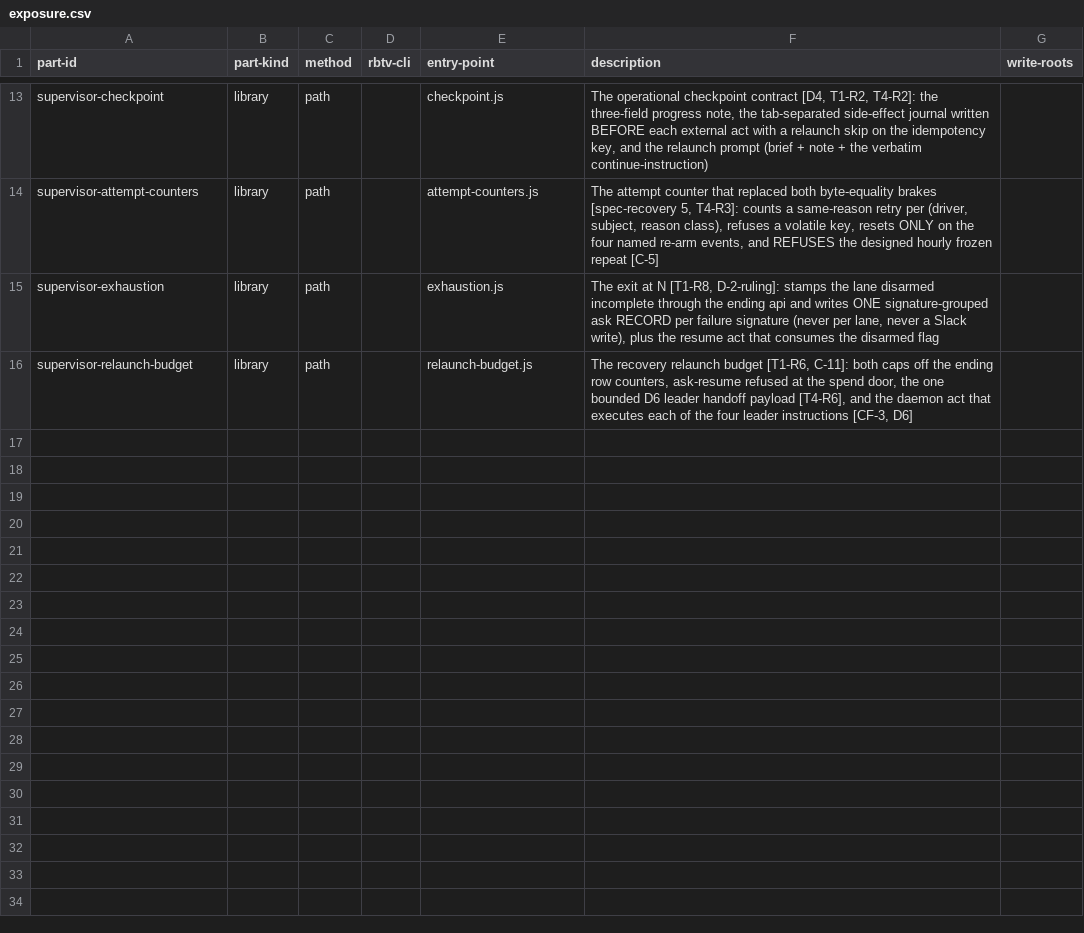
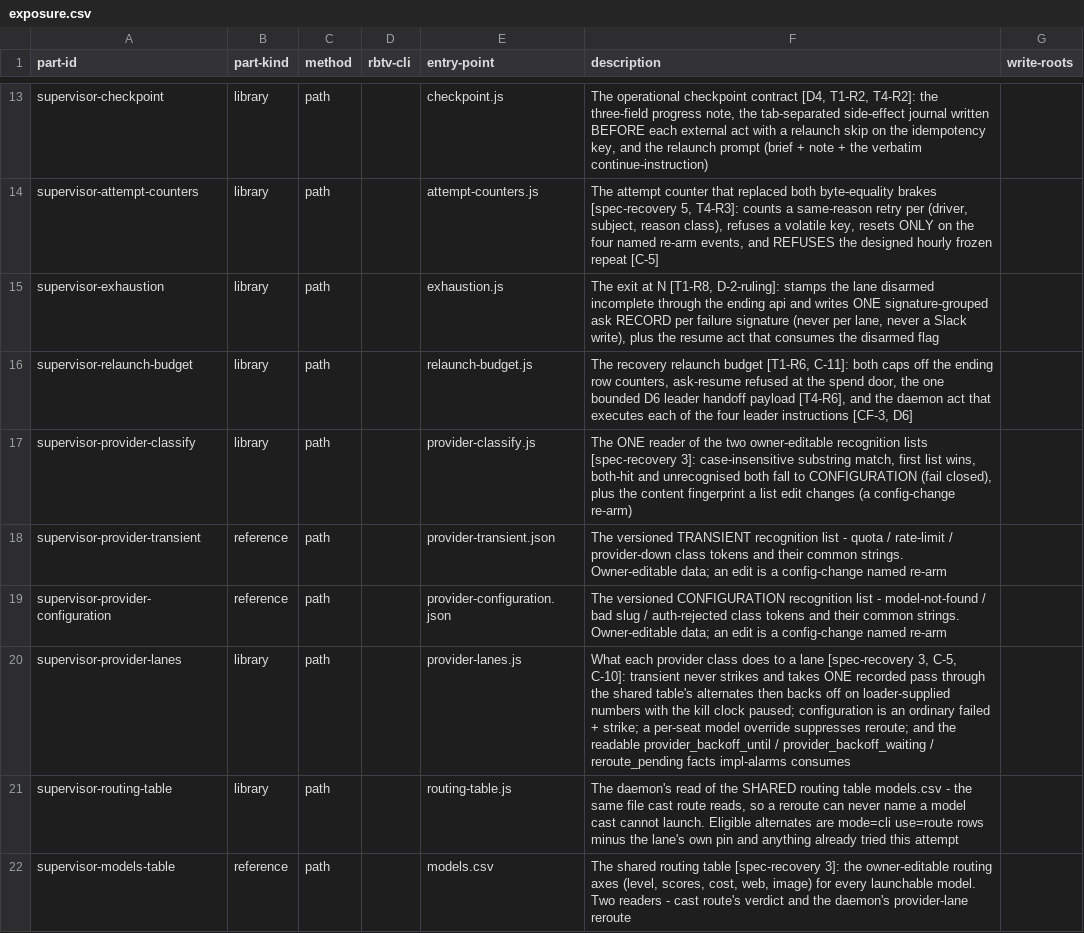
Before and after one commit to tecer-ai/rbtv, a CSV file: ignite/supervisor/exposure.csv, drawn as a sheet; only a part is shown, gaps mark what is left out; the diff names each change by its address in the sheet, - before the commit and + after, or states it on an @@ line.

Commit message:
supervisor(recovery): the provider split — two recognition lists, a one-pass reroute off the SHARED table, the backoff, and the per-lane skip that unfreezes the siblings [spec-recovery §3, T1-R13, T1-R17, T4-R4, CF-8, C-5, C-9, C-10, D16]
One unbuilt or quota-blocked lane froze the WHOLE goal, and provider errors were
not classified at all: a transient quota outage struck the seat toward a dead end
for something no seat did (ST-10), and a plan-declared bad slug rerouted silently
with the pin never surfaced (ST-19).

Per-lane skip [D16, C-9]: lane-watch's two whole-goal `continue`s become a
`seat -> reason` map threaded into seedGoal/launchOwed. uncastSeats stays a
whole-goal COMPUTER; only its readers changed. Refusals unchanged, blast radius
inverted; the pass reports `laneSkipped`.

Recognition: two versioned owner-editable JSON lists carrying the spec §3 seeds.
Case-insensitive substring; both-hit and unrecognised both fall to CONFIGURATION
(fail closed). A list edit is a config-change re-arm (listsFingerprint).

Behaviour: TRANSIENT never strikes, takes ONE recorded pass through the shared
table's alternates, then backs off on loader-supplied numbers with
provider_backoff_until written as ISO-8601 (the kill-clock pause reads that name)
and provider_backoff_waiting / reroute_pending readable (the frozen exclusion,
C-5). CONFIGURATION is an ordinary failed + strike through the counter path.
A per-seat model override suppresses reroute [C-10, CP1 ruled], measured as a
descriptor-vs-binding disagreement rather than a new declaration nobody agreed to.

The shared routing table moves core/sub-agents/tool/models.csv ->
ignite/supervisor/models.csv; cast route reads it there. One file, two readers, so
a reroute can never name a model cast cannot launch.

Sweep: the dead `launched.kind === 'braked'` ternary in seeding.js (the admission
brake was deleted with the byte-equality brakes).

memory: engine/_creations.md c44d79a2,eec3367f,01196394,bd954a96; engine/_issues.md dfecb8aa,0c505934; launch-profiles/_issues.md 69760b69

```diff
--- a/ignite/supervisor/exposure.csv
+++ b/ignite/supervisor/exposure.csv
+row 17: supervisor-provider-classify | library | path |  | provider-classify.js | The ONE reader of the two owner-editable recognition lists [spec-recovery 3]: case-insensitive substring match, first list wins, both-hit and unrecognised both fall to CONFIGURATION (fail closed), plus the content fingerprint a list edit changes (a config-change re-arm)
+row 18: supervisor-provider-transient | reference | path |  | provider-transient.json | The versioned TRANSIENT recognition list - quota / rate-limit / provider-down class tokens and their common strings. Owner-editable data; an edit is a config-change named re-arm
+row 19: supervisor-provider-configuration | reference | path |  | provider-configuration.json | The versioned CONFIGURATION recognition list - model-not-found / bad slug / auth-rejected class tokens and their common strings. Owner-editable data; an edit is a config-change named re-arm
+row 20: supervisor-provider-lanes | library | path |  | provider-lanes.js | What each provider class does to a lane [spec-recovery 3, C-5, C-10]: transient never strikes and takes ONE recorded pass through the shared table's alternates then backs off on loader-supplied numbers with the kill clock paused; configuration is an ordinary failed + strike; a per-seat model override suppresses reroute; and the readable provider_backoff_until / provider_backoff_waiting / reroute_pending facts impl-alarms consumes
+row 21: supervisor-routing-table | library | path |  | routing-table.js | The daemon's read of the SHARED routing table models.csv - the same file cast route reads, so a reroute can never name a model cast cannot launch. Eligible alternates are mode=cli use=route rows minus the lane's own pin and anything already tried this attempt
+row 22: supervisor-models-table | reference | path |  | models.csv | The shared routing table [spec-recovery 3]: the owner-editable routing axes (level, scores, cost, web, image) for every launchable model. Two readers - cast route's verdict and the daemon's provider-lane reroute
```
Also changed, not shown: 21 other files.
